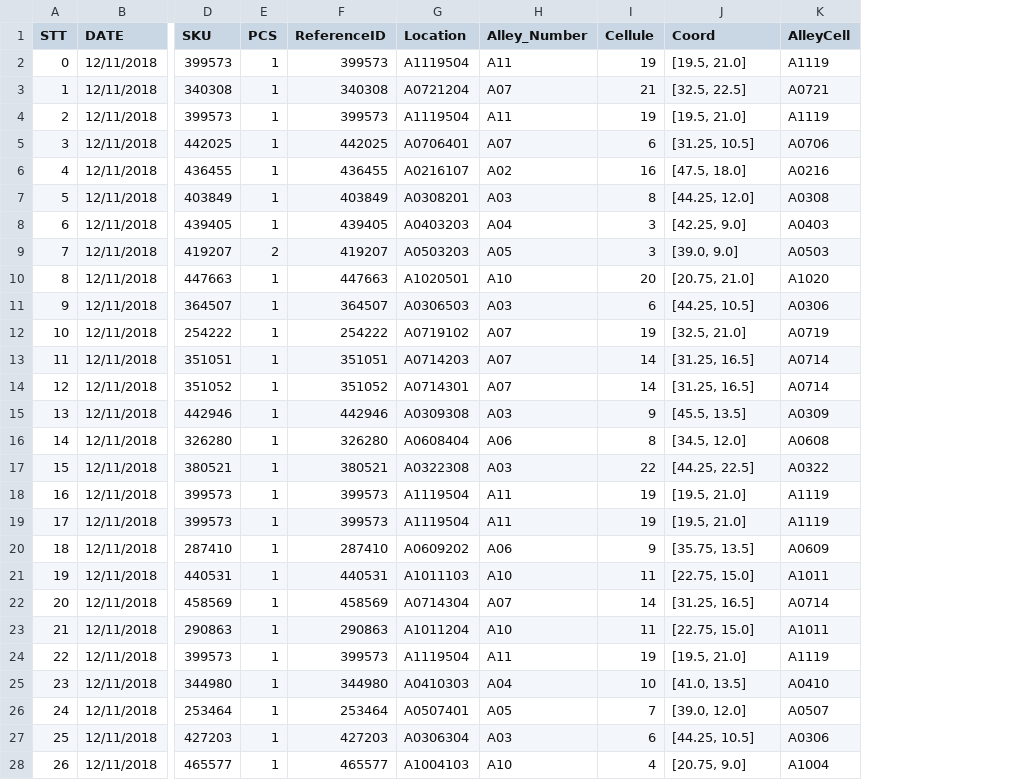
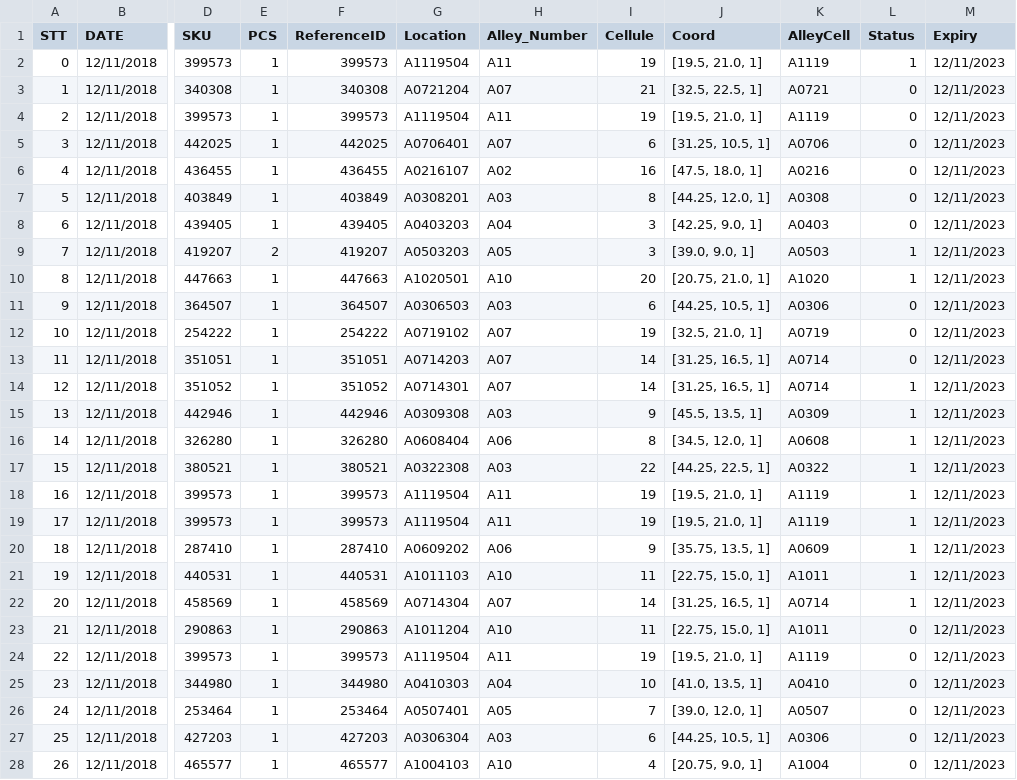
Before and after one commit to maidaotuanthanh/Nearest_neighbor, a CSV file: df_lines.csv, drawn as a sheet; only a part is shown, gaps mark what is left out; the diff covers the shown part only; the diff names each change by its address in the sheet, - before the commit and + after, or states it on an @@ line.

```diff
--- a/df_lines.csv
+++ b/df_lines.csv
+column L (Status), rows 2-28: 1 | 0 | 0 | 0 | 0 | 0 | 0 | 1 | 1 | 0 | 0 | 0 | 1 | 1 | 1 | 1 | 1 | 1 | 1 | 1 | 1 | 0 | 0 | 0 | 0 | 0 | 0
+column M (Expiry), rows 2-28: all 12/11/2023
-J2 (Coord): [19.5, 21.0]
+J2 (Coord): [19.5, 21.0, 1]
-J3 (Coord): [32.5, 22.5]
+J3 (Coord): [32.5, 22.5, 1]
-J4 (Coord): [19.5, 21.0]
+J4 (Coord): [19.5, 21.0, 1]
-J5 (Coord): [31.25, 10.5]
+J5 (Coord): [31.25, 10.5, 1]
-J6 (Coord): [47.5, 18.0]
+J6 (Coord): [47.5, 18.0, 1]
-J7 (Coord): [44.25, 12.0]
+J7 (Coord): [44.25, 12.0, 1]
-J8 (Coord): [42.25, 9.0]
+J8 (Coord): [42.25, 9.0, 1]
-J9 (Coord): [39.0, 9.0]
+J9 (Coord): [39.0, 9.0, 1]
-J10 (Coord): [20.75, 21.0]
+J10 (Coord): [20.75, 21.0, 1]
-J11 (Coord): [44.25, 10.5]
+J11 (Coord): [44.25, 10.5, 1]
-J12 (Coord): [32.5, 21.0]
+J12 (Coord): [32.5, 21.0, 1]
-J13:J14 (Coord): [31.25, 16.5]
+J13:J14 (Coord): [31.25, 16.5, 1]
-J15 (Coord): [45.5, 13.5]
+J15 (Coord): [45.5, 13.5, 1]
-J16 (Coord): [34.5, 12.0]
+J16 (Coord): [34.5, 12.0, 1]
-J17 (Coord): [44.25, 22.5]
+J17 (Coord): [44.25, 22.5, 1]
-J18:J19 (Coord): [19.5, 21.0]
+J18:J19 (Coord): [19.5, 21.0, 1]
-J20 (Coord): [35.75, 13.5]
+J20 (Coord): [35.75, 13.5, 1]
-J21 (Coord): [22.75, 15.0]
+J21 (Coord): [22.75, 15.0, 1]
-J22 (Coord): [31.25, 16.5]
+J22 (Coord): [31.25, 16.5, 1]
-J23 (Coord): [22.75, 15.0]
+J23 (Coord): [22.75, 15.0, 1]
-J24 (Coord): [19.5, 21.0]
+J24 (Coord): [19.5, 21.0, 1]
-J25 (Coord): [41.0, 13.5]
+J25 (Coord): [41.0, 13.5, 1]
-J26 (Coord): [39.0, 12.0]
+J26 (Coord): [39.0, 12.0, 1]
-J27 (Coord): [44.25, 10.5]
+J27 (Coord): [44.25, 10.5, 1]
-J28 (Coord): [20.75, 9.0]
+J28 (Coord): [20.75, 9.0, 1]
```
Also changed, not shown: 74 edited cells elsewhere in this file, orders_2.csv, 5 other files.
